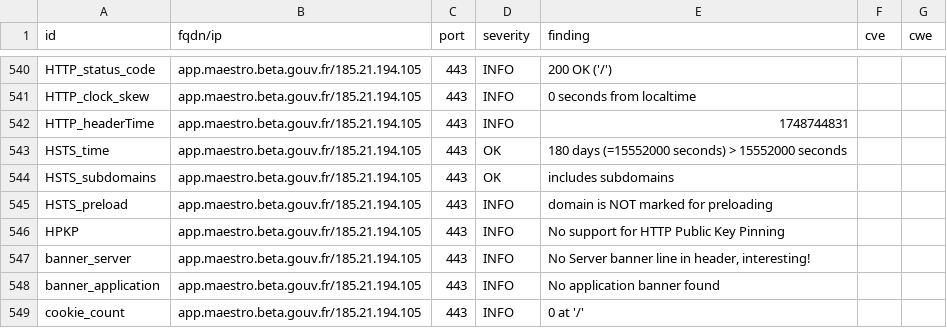
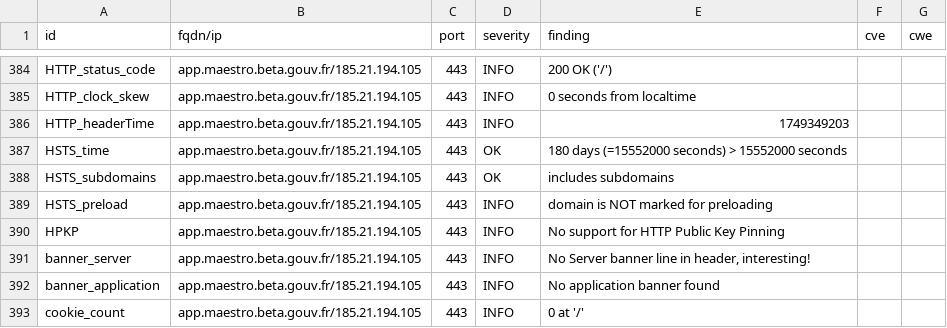
Before and after one commit to incubateur-agriculture/dashlord, a CSV file: results/aHR0cHM6Ly9hcHAubWFlc3Ryby5iZXRhLmdvdXYuZnI=/testssl.csv, drawn as a sheet; only a part is shown, gaps mark what is left out; the diff covers the shown part only.

```diff
--- a/results/aHR0cHM6Ly9hcHAubWFlc3Ryby5iZXRhLmdvdXYuZnI=/testssl.csv
+++ b/results/aHR0cHM6Ly9hcHAubWFlc3Ryby5iZXRhLmdvdXYuZnI=/testssl.csv
@@ -541,3 +385,3 @@
 "HTTP_clock_skew","app.maestro.beta.gouv.fr/185.21.194.105","443","INFO","0 seconds from localtime","",""
-"HTTP_headerTime","app.maestro.beta.gouv.fr/185.21.194.105","443","INFO","1748744831","",""
+"HTTP_headerTime","app.maestro.beta.gouv.fr/185.21.194.105","443","INFO","1749349203","",""
 "HSTS_time","app.maestro.beta.gouv.fr/185.21.194.105","443","OK","180 days (=15552000 seconds) > 15552000 seconds","",""
```
Also changed, not shown: 2 added rows, 2 removed rows, 154 moved rows and 5 edited cells elsewhere in this file, 16 other files.
